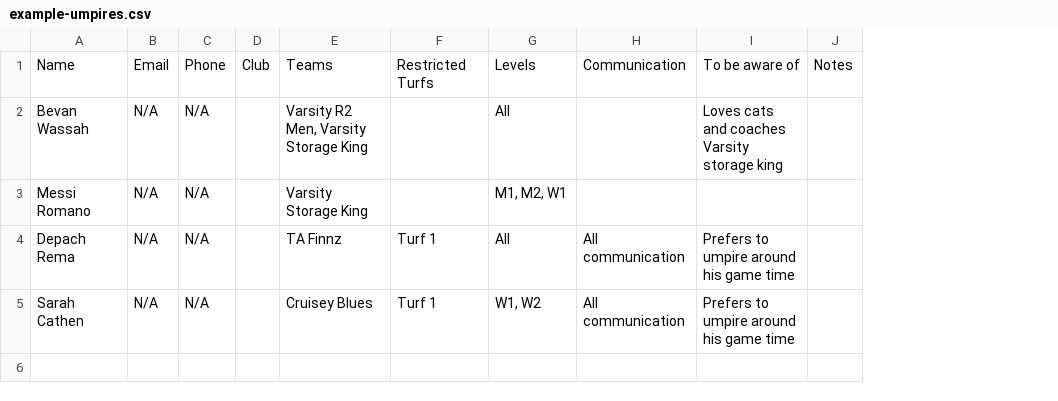
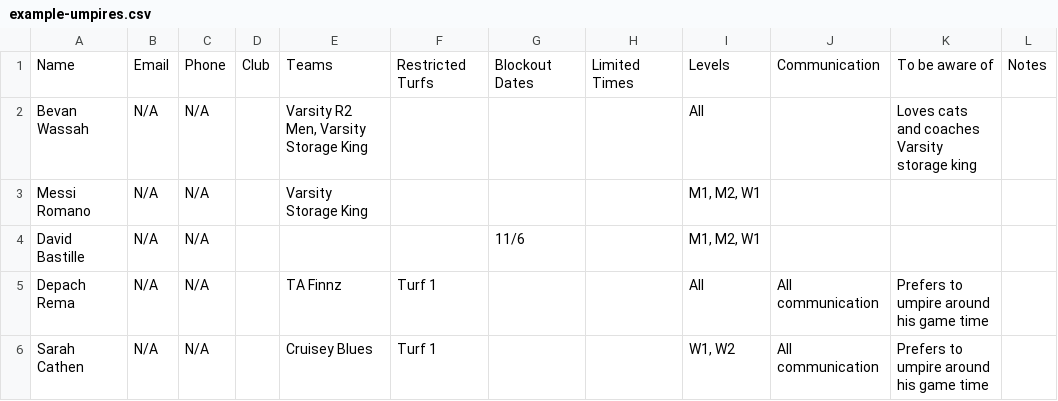
Before and after one commit to Skwangles/openUmpireAssigner, a CSV file: example-umpires.csv, drawn as a sheet; addresses are those after the commit; the diff names each change by its address in the sheet, - before the commit and + after, or states it on an @@ line.

```diff
--- a/example-umpires.csv
+++ b/example-umpires.csv
+column G, row 1: Blockout Dates
+column H, row 1: Limited Times
+row 4: David Bastille | N/A | N/A |  |  |  | 11/6 |  | M1, M2, W1
```
Also changed, not shown: 8 other files.
